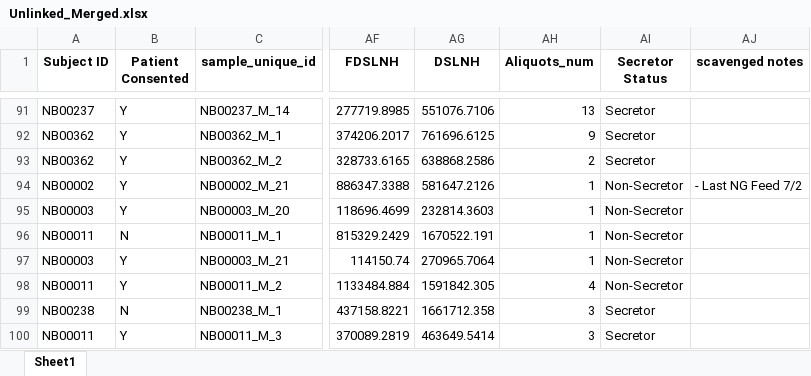
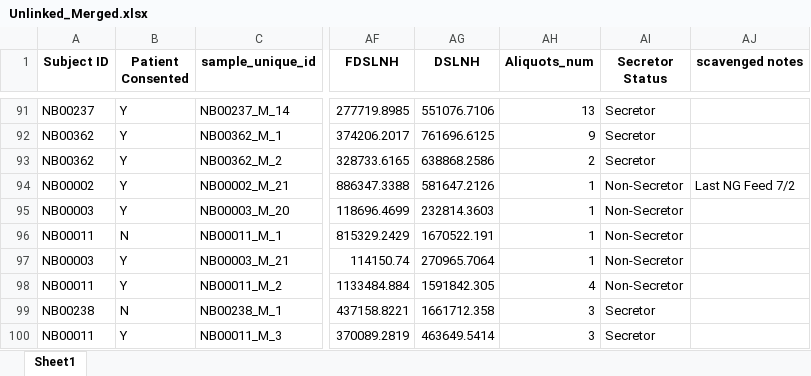
Before and after one commit to spann-pediatrics/NeoBank, an Excel workbook: Unlinked_Merged.xlsx, sheet Sheet1, drawn as a sheet; only a part is shown, gaps mark what is left out; values as stored, in another font and other column widths than the file's, no borders; the diff covers the shown part only; the diff names each change by its address in the sheet, - before the commit and + after, or states it on an @@ line.

```diff
--- a/Unlinked_Merged.xlsx (sheet Sheet1)
+++ b/Unlinked_Merged.xlsx (sheet Sheet1)
-AJ94 (scavenged notes): - Last NG Feed 7/2
+AJ94 (scavenged notes): Last NG Feed 7/2
```
Also changed, not shown: 8 edited cells elsewhere in this sheet, 1 other file.
